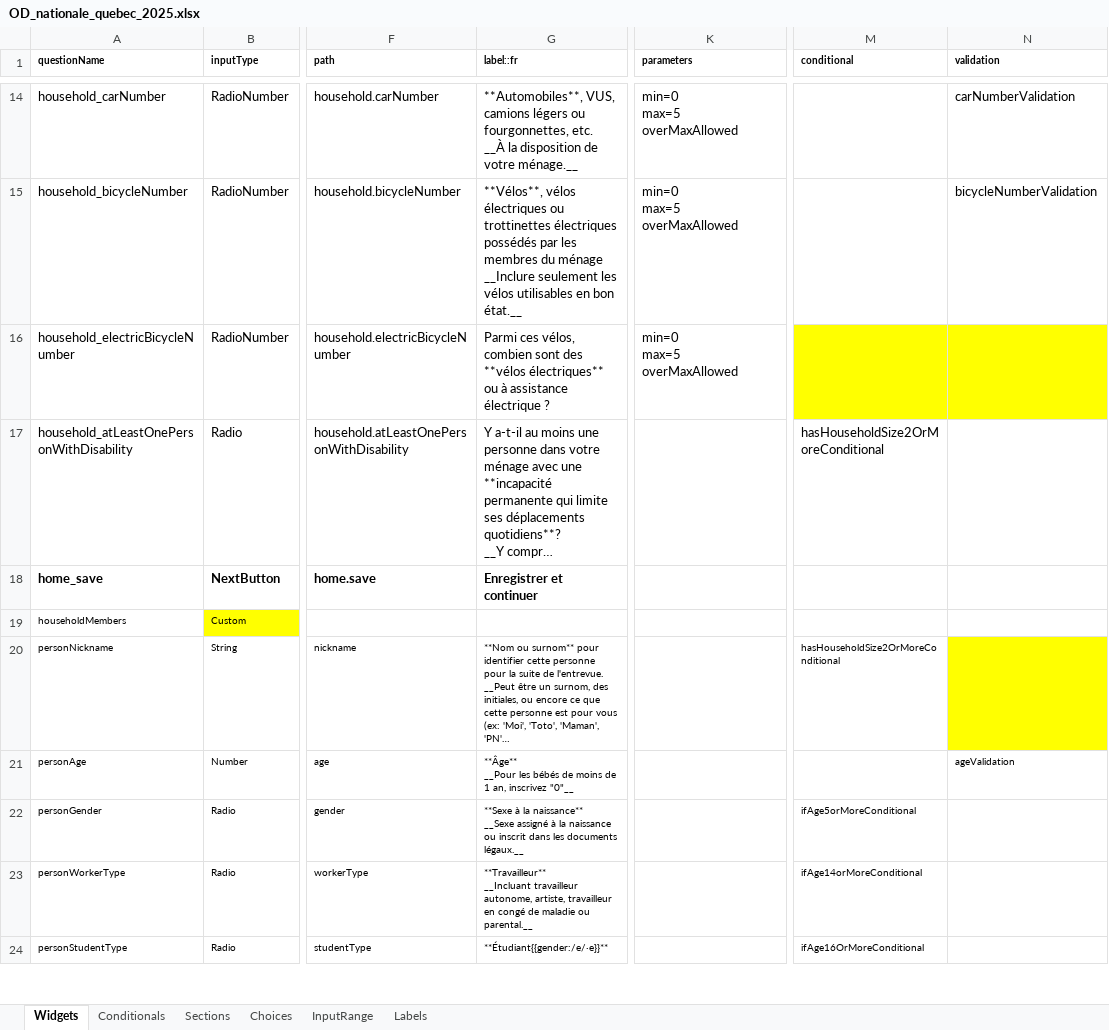
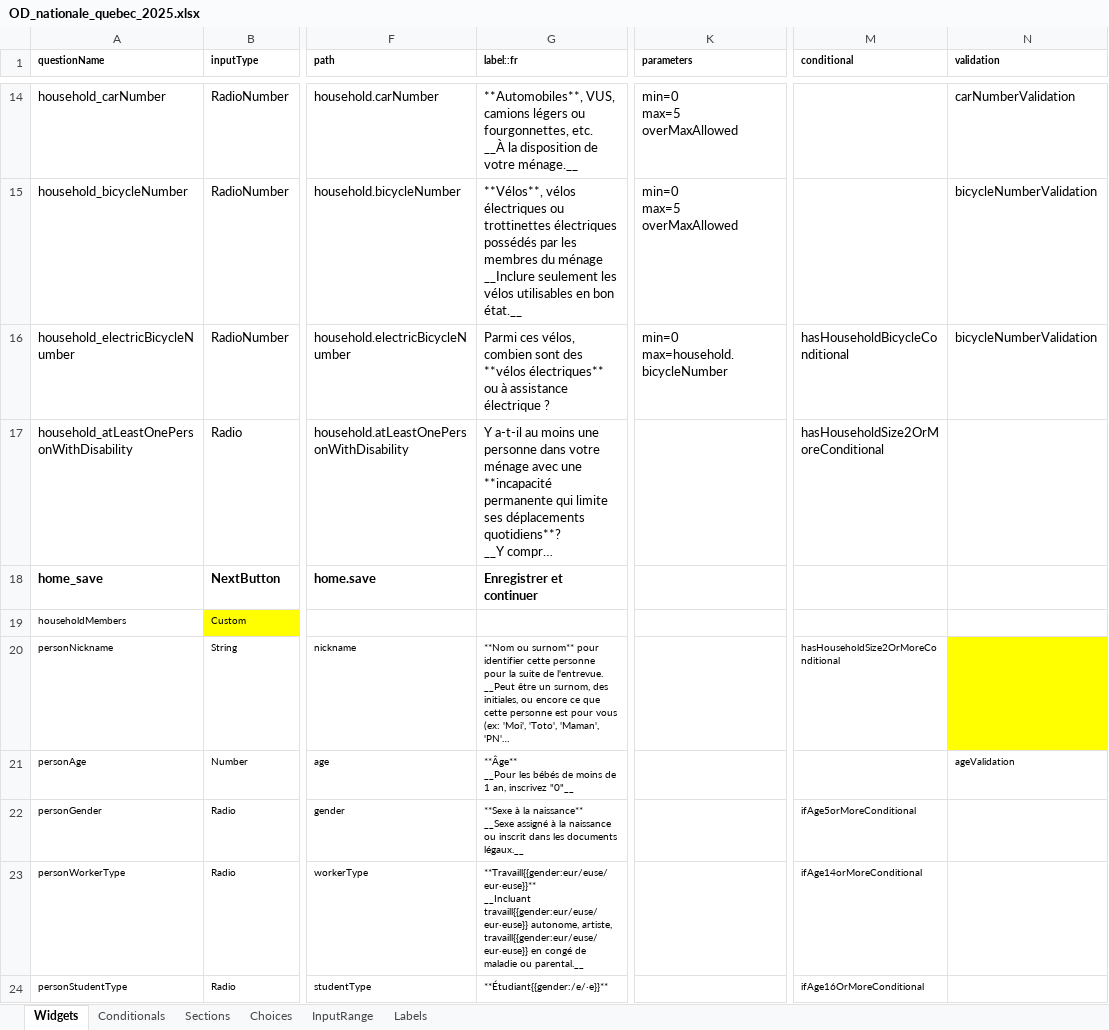
Before and after one commit to chairemobilite/od_nationale_quebec, an Excel workbook: survey/references/OD_nationale_quebec_2025.xlsx, sheet Widgets, drawn as a sheet; only a part is shown, gaps mark what is left out; long unchanged cells end in …; values as stored, in another font and other column widths than the file's, no borders; charts and pictures and conditional formats not drawn; ↵ is a line break in a cell; the diff names each change by its address in the sheet, - before the commit and + after, or states it on an @@ line.

Commit message:
Update Evolution with labels fixes, add conditional logic to electric bicycle widget and update worker labels. (#72)
* Update Evolution with labels fixes, add conditional logic to electric bicycle widget, and update worker labels. (#72)

Fix: #55, Fix: #27, Fix: #56
Do 'yarn generateSurvey' with new Evolution.
Add conditional logic to electric bicycle widget
- Limit validation to a maximum of 10 bicycles
- Display only the correct number of accessible bicycles
Update yarn.lock with new Evolution
Note: Update manually yarn.lock to only have 1 version of @types/node
Update household labels to include gender-specific worker types

```diff
--- a/survey/references/OD_nationale_quebec_2025.xlsx (sheet Widgets)
+++ b/survey/references/OD_nationale_quebec_2025.xlsx (sheet Widgets)
-K16 (parameters): min=0 ↵ max=5 ↵ overMaxAllowed
+K16 (parameters): min=0 ↵ max=household.bicycleNumber
-M16 (conditional): (empty)
+M16 (conditional): hasHouseholdBicycleConditional
-M16:N16 fill: #FFFF00
+M16:N16 fill: none
-N16 (validation): (empty)
+N16 (validation): bicycleNumberValidation
-G23 (label::fr): **Travailleur** ↵ __Incluant travailleur autonome, artiste, travailleur en congé…
+G23 (label::fr): **Travaill{{gender:eur/euse/eur·euse}}** ↵ __Incluant travaill{{gender:eur/euse/eur·euse}} autonome, artiste, travaill{{gender:eur/euse/eur·euse}} en congé…
```
Also changed, not shown: sheet Conditionals, 10 other files.
